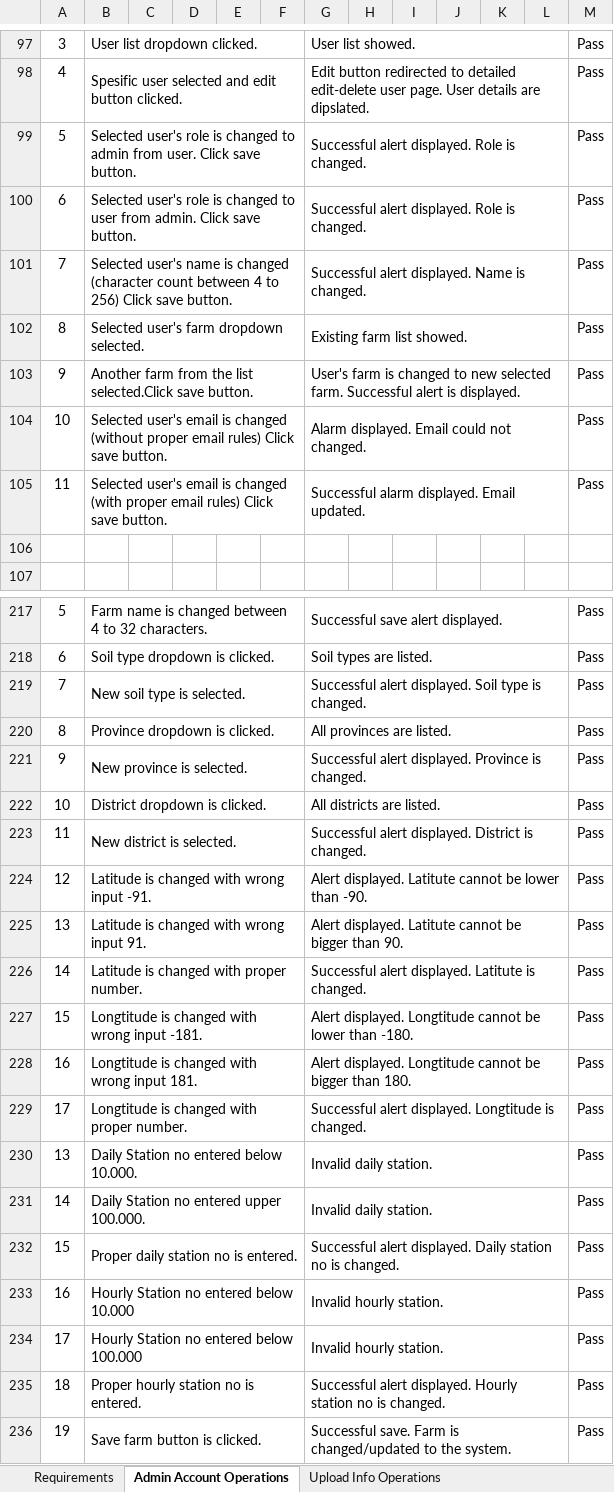
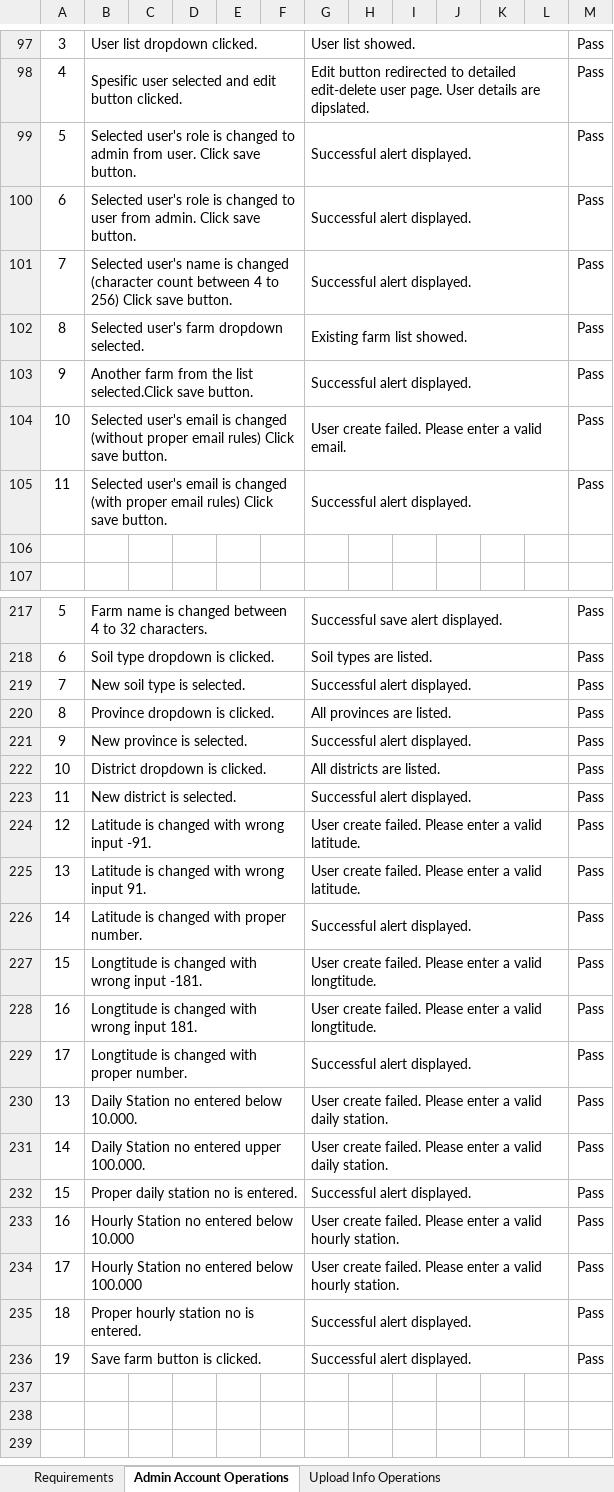
Before and after one commit to IoTFarming-CTISTeam3/Elixir-Documentation, an Excel workbook: Test Reports and Test Cases/ELIXIR_TEST_CASE.xlsx, sheet Admin Account Operations, drawn as a sheet; only a part is shown, gaps mark what is left out; values as stored, in another font and other column widths than the file's, no borders; the diff covers the shown part only; the diff names each change by its address in the sheet, - before the commit and + after, or states it on an @@ line.

Commit message:
Update ELIXIR_TEST_CASE.xlsx

```diff
--- a/Test Reports and Test Cases/ELIXIR_TEST_CASE.xlsx (sheet Admin Account Operations)
+++ b/Test Reports and Test Cases/ELIXIR_TEST_CASE.xlsx (sheet Admin Account Operations)
-G99:G100: Successful alert displayed. Role is changed.
+G99:G100: Successful alert displayed.
-G101: Successful alert displayed. Name is changed.
+G101: Successful alert displayed.
-G103: User's farm is changed to new selected farm. Successful alert is displayed.
+G103: Successful alert displayed.
-G104: Alarm displayed. Email could not changed.
+G104: User create failed. Please enter a valid email.
-G105: Successful alarm displayed. Email updated.
+G105: Successful alert displayed.
-G219: Successful alert displayed. Soil type is changed.
+G219: Successful alert displayed.
-G221: Successful alert displayed. Province is changed.
+G221: Successful alert displayed.
-G223: Successful alert displayed. District is changed.
+G223: Successful alert displayed.
-G224: Alert displayed. Latitute cannot be lower than -90.
+G224: User create failed. Please enter a valid latitude.
-G225: Alert displayed. Latitute cannot be bigger than 90.
+G225: User create failed. Please enter a valid latitude.
-G226: Successful alert displayed. Latitute is changed.
+G226: Successful alert displayed.
-G227: Alert displayed. Longtitude cannot be lower than -180.
+G227: User create failed. Please enter a valid longtitude.
-G228: Alert displayed. Longtitude cannot be bigger than 180.
+G228: User create failed. Please enter a valid longtitude.
-G229: Successful alert displayed. Longtitude is changed.
+G229: Successful alert displayed.
-G230:G231: Invalid daily station.
+G230:G231: User create failed. Please enter a valid daily station.
-G232: Successful alert displayed. Daily station no is changed.
+G232: Successful alert displayed.
-G233:G234: Invalid hourly station.
+G233:G234: User create failed. Please enter a valid hourly station.
-G235: Successful alert displayed. Hourly station no is changed.
+G235: Successful alert displayed.
-G236: Successful save. Farm is changed/updated to the system.
+G236: Successful alert displayed.
```
Also changed, not shown: 15 edited cells elsewhere in this sheet, sheet User Account Operations, sheet User Irrigation Operations, sheet Account Operations.
